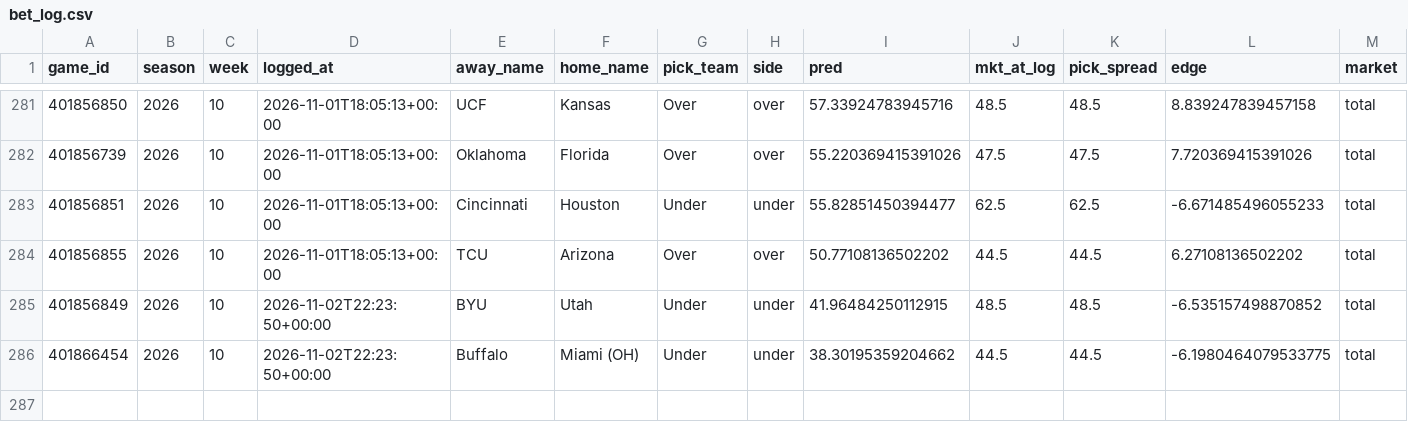
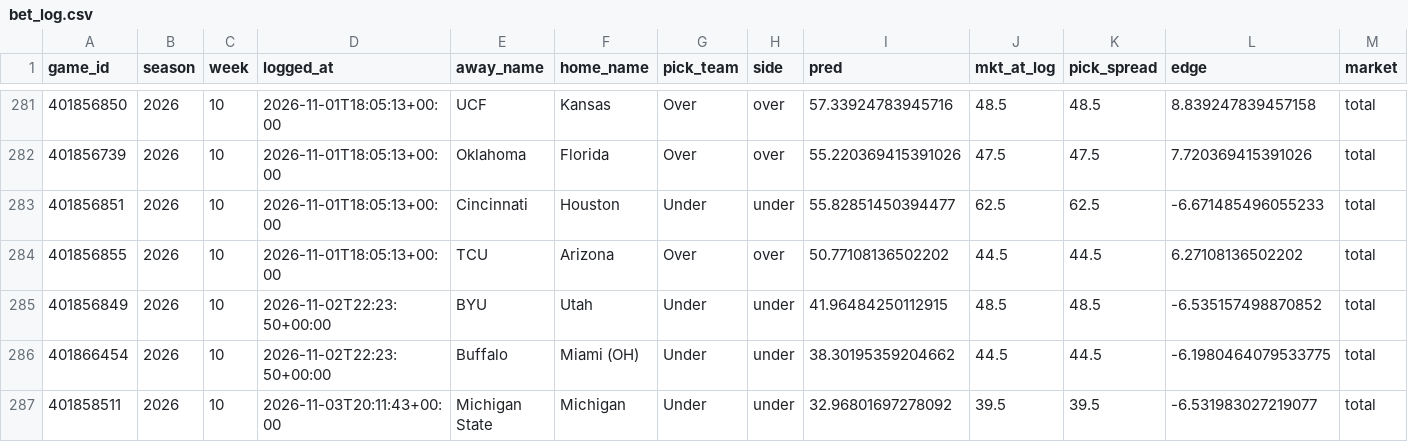
Before and after one commit to ajrog1-collab/CFB_Card, a CSV file: data/bet_log.csv, drawn as a sheet; only a part is shown, gaps mark what is left out; rows hold the shown columns only; the diff names each change by its address in the sheet, - before the commit and + after, or states it on an @@ line.

```diff
--- a/data/bet_log.csv
+++ b/data/bet_log.csv
+row 287: 401858511 | 2026 | 10 | 2026-11-03T20:11:43+00:00 | Michigan State | Michigan | Under | under | 32.96801697278092 | 39.5 | 39.5 | -6.531983027219077 | total
```
Also changed, not shown: data/bet_log_nfl.csv, 8 other files.
